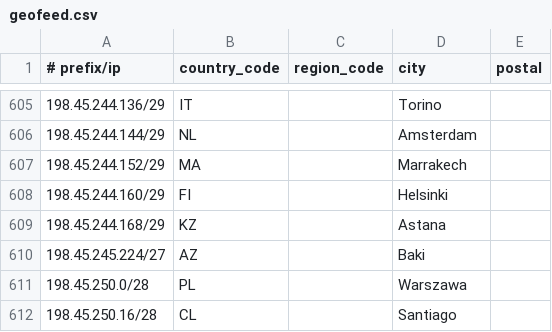
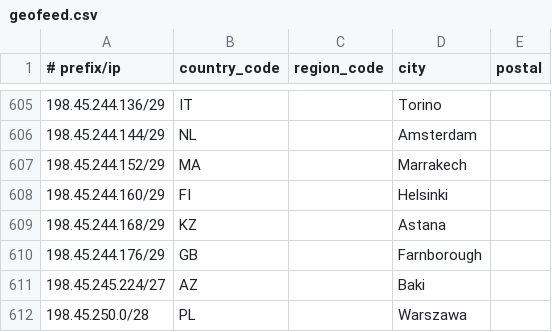
Before and after one commit to Viasat/geofeed, a CSV file: geofeed.csv, drawn as a sheet; only a part is shown, gaps mark what is left out; the shorter side is filled out with more unchanged rows.

Commit message:
viasat geofeed

```diff
--- a/geofeed.csv
+++ b/geofeed.csv
@@ -609,2 +609,3 @@
 198.45.244.168/29,KZ,,Astana,
+198.45.244.176/29,GB,,Farnborough,
 198.45.245.224/27,AZ,,Baki,
```
